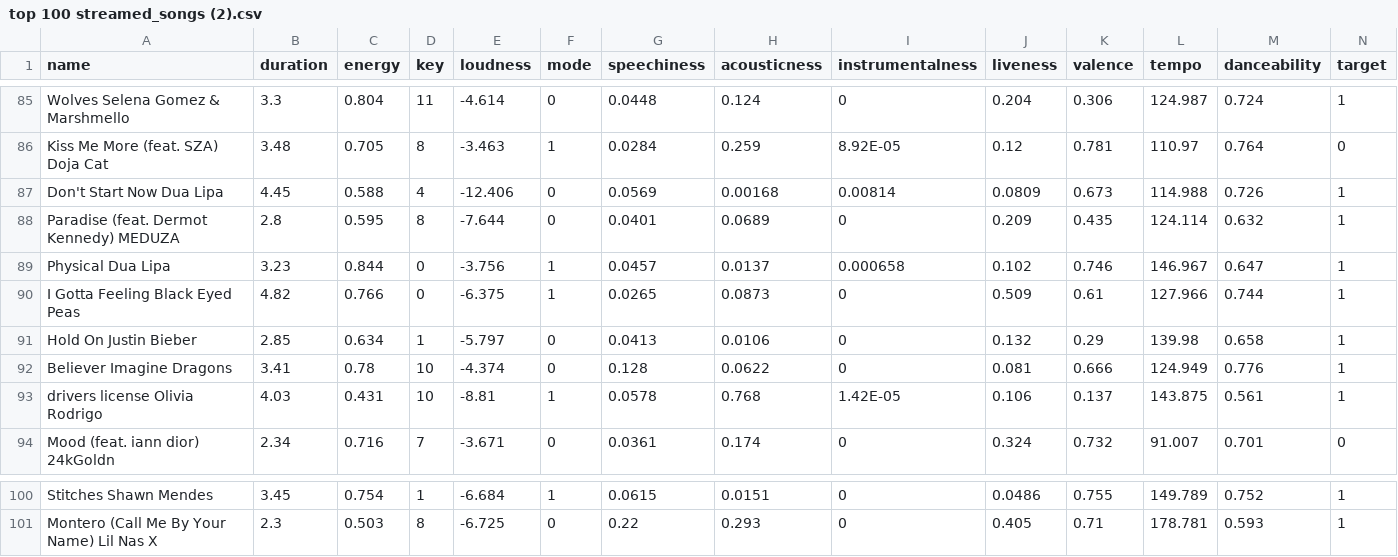
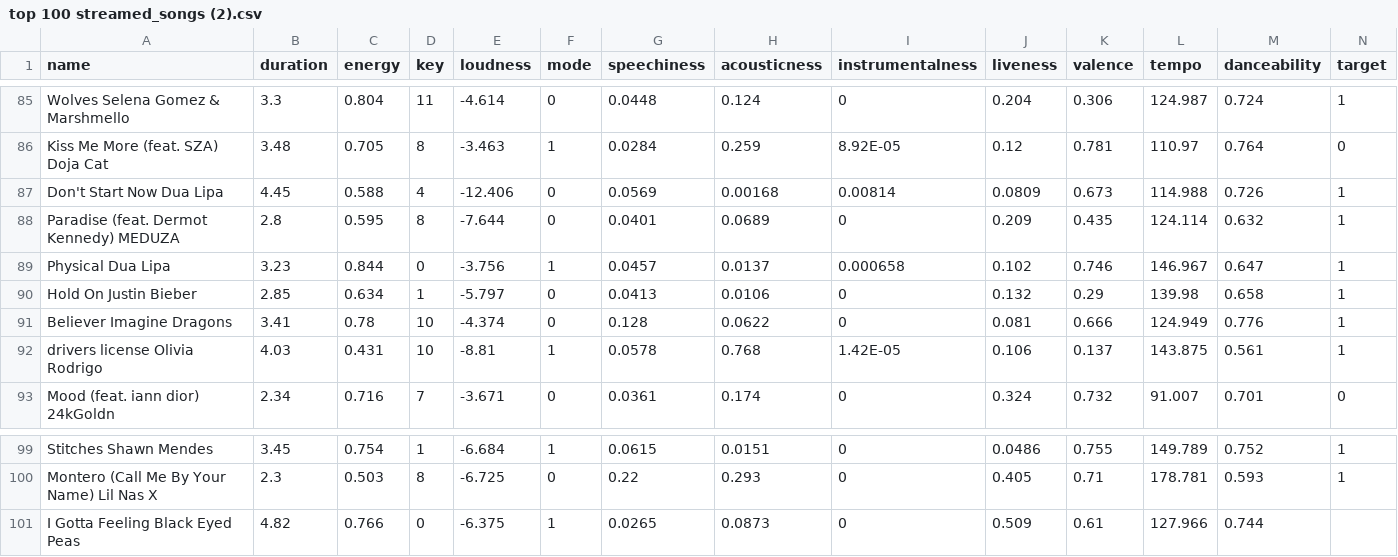
Before and after one commit to catherinegonzal/data, a CSV file: top 100 streamed_songs (2).csv, drawn as a sheet; only a part is shown, gaps mark what is left out.

Commit message:
Update top 100 streamed_songs (2).csv

```diff
--- a/top 100 streamed_songs (2).csv
+++ b/top 100 streamed_songs (2).csv
@@ -89,3 +89,2 @@ Paradise (feat. Dermot Kennedy) MEDUZA,2.8,0.595,8,-7.644,0,0.0401,0.0689,0,0.20
 Physical Dua Lipa,3.23,0.844,0,-3.756,1,0.0457,0.0137,0.000658,0.102,0.746,146.967,0.647,1
-I Gotta Feeling Black Eyed Peas,4.82,0.766,0,-6.375,1,0.0265,0.0873,0,0.509,0.61,127.966,0.744,1
 Hold On Justin Bieber,2.85,0.634,1,-5.797,0,0.0413,0.0106,0,0.132,0.29,139.98,0.658,1
@@ -101 +100,2 @@ Stitches Shawn Mendes,3.45,0.754,1,-6.684,1,0.0615,0.0151,0,0.0486,0.755,149.789
 Montero (Call Me By Your Name) Lil Nas X,2.3,0.503,8,-6.725,0,0.22,0.293,0,0.405,0.71,178.781,0.593,1
+I Gotta Feeling Black Eyed Peas,4.82,0.766,0,-6.375,1,0.0265,0.0873,0,0.509,0.61,127.966,0.744,
```
